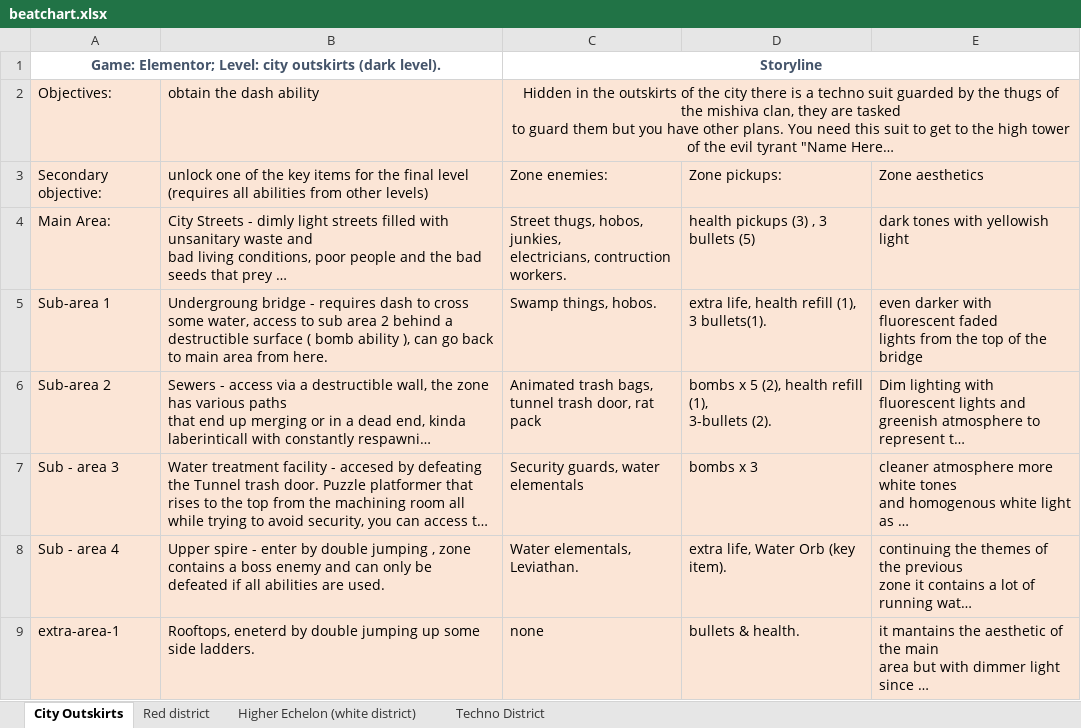
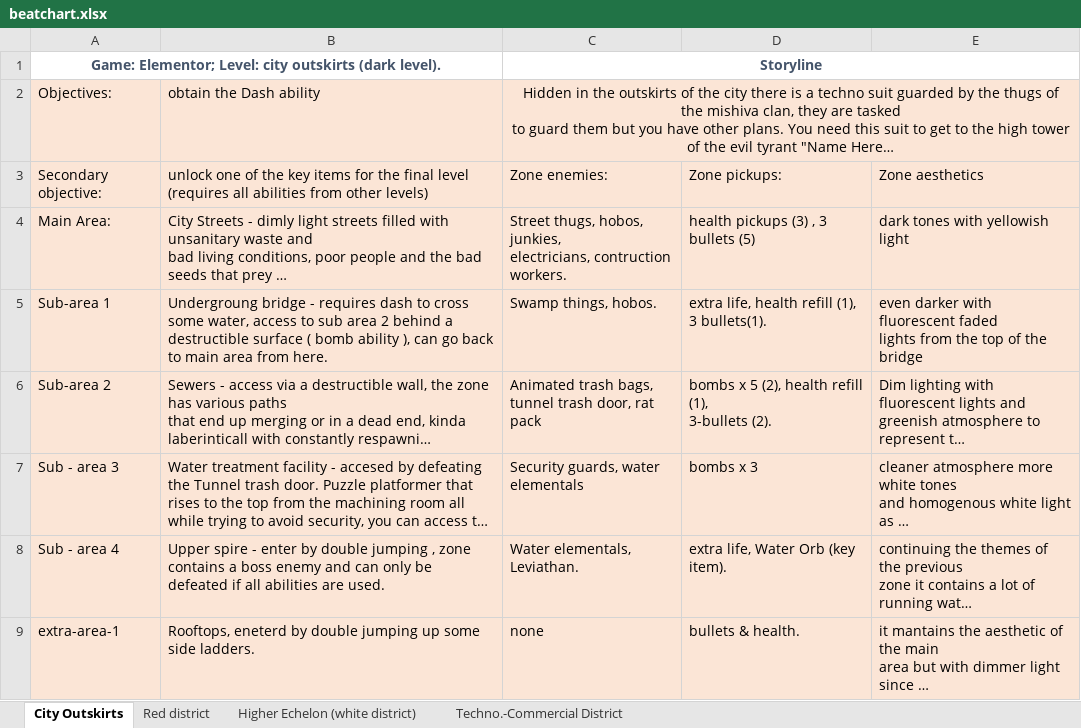
Before and after one commit to migberbay/Practica-Final-Creacion-de-niveles, an Excel workbook: beatchart.xlsx, sheet City Outskirts, drawn as a sheet; long unchanged cells end in …; values as stored, in another font and other column widths than the file's, no borders; the diff names each change by its address in the sheet, - before the commit and + after, or states it on an @@ line.

```diff
--- a/beatchart.xlsx (sheet City Outskirts)
+++ b/beatchart.xlsx (sheet City Outskirts)
-sheet tab: Techno District
+sheet tab: Techno.-Commercial District
-B2: obtain the dash ability
+B2: obtain the Dash ability
```
Also changed, not shown: sheet Higher Echelon (white district), sheet Techno.-Commercial District, sheet Red district, 1 other file.
